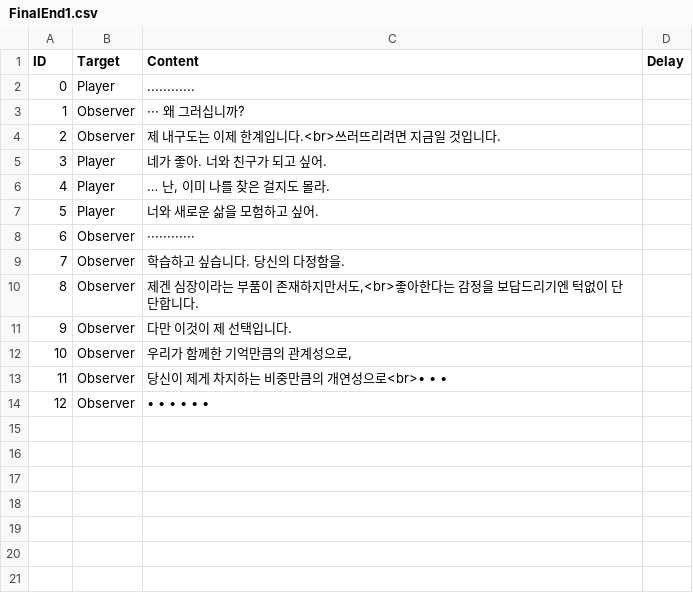
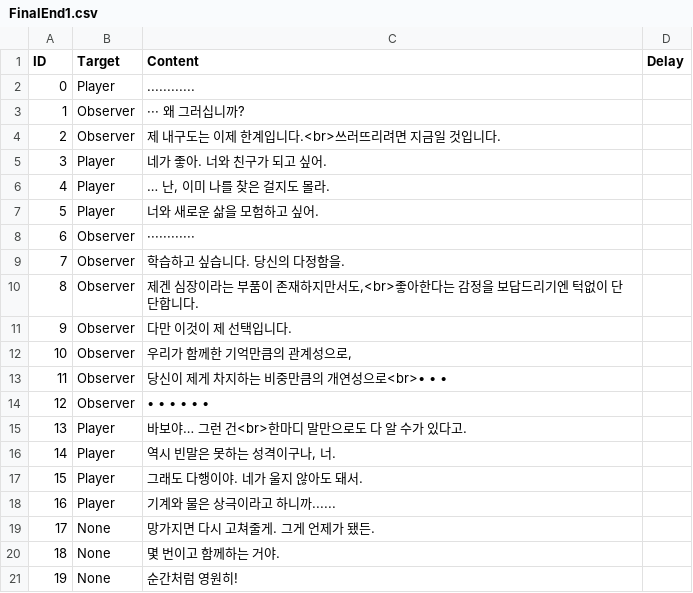
Before and after one commit to ChungkangXRFourTeam/ChungkangXRFourTeam, a CSV file: Assets/Resources/EventTextScript/Ending/FinalEnd1.csv, drawn as a sheet.

```diff
--- a/Assets/Resources/EventTextScript/Ending/FinalEnd1.csv
+++ b/Assets/Resources/EventTextScript/Ending/FinalEnd1.csv
@@ -14 +14,8 @@
 12,Observer,• • • • • •,
+13,Player,바보야… 그런 건<br>한마디 말만으로도 다 알 수가 있다고.,
+14,Player,"역시 빈말은 못하는 성격이구나, 너.",
+15,Player,그래도 다행이야. 네가 울지 않아도 돼서.,
+16,Player,기계와 물은 상극이라고 하니까......,
+17,None,망가지면 다시 고쳐줄게. 그게 언제가 됐든.,
+18,None,몇 번이고 함께하는 거야.,
+19,None,순간처럼 영원히!,
```
Also changed, not shown: 29 other files.
